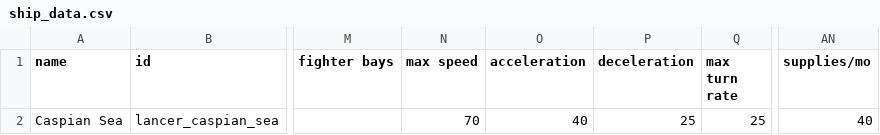
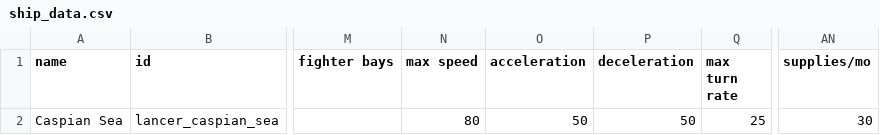
Before and after one commit to Cernerman-dot/Lancer_RPG-Battlegroup, a CSV file: data/hulls/ship_data.csv, drawn as a sheet; only a part is shown, gaps mark what is left out; the diff names each change by its address in the sheet, - before the commit and + after, or states it on an @@ line.

Commit message:
Update ship_data.csv

```diff
--- a/data/hulls/ship_data.csv
+++ b/data/hulls/ship_data.csv
-N2 (max speed): 70
+N2 (max speed): 80
-O2 (acceleration): 40
+O2 (acceleration): 50
-P2 (deceleration): 25
+P2 (deceleration): 50
-AN2 (supplies/mo): 40
+AN2 (supplies/mo): 30
```
